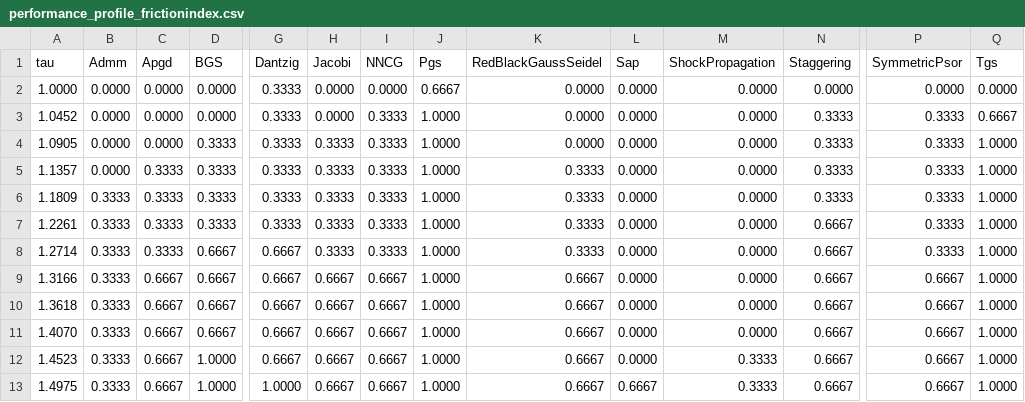
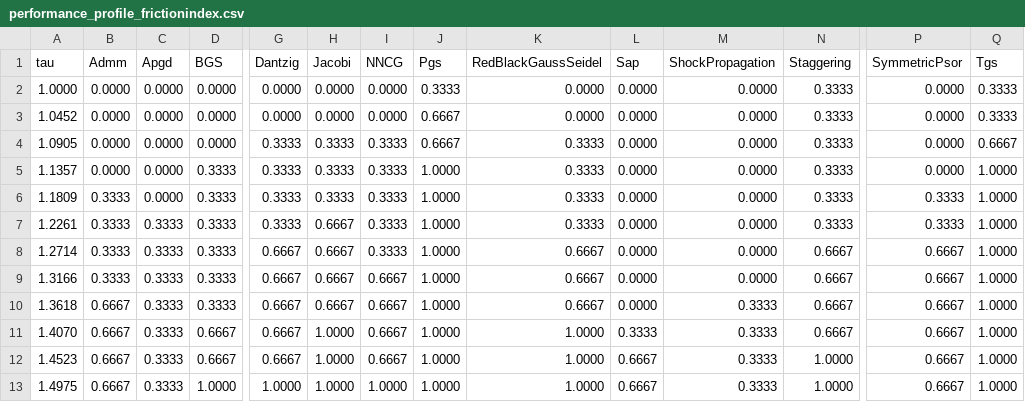
Before and after one commit to dartsim/dart, a CSV file: docs/background/lcp/figures/performance_profile_frictionindex.csv, drawn as a sheet; only a part is shown, gaps mark what is left out; the diff covers the shown part only; the diff names each change by its address in the sheet, - before the commit and + after, or states it on an @@ line.

```diff
--- a/docs/background/lcp/figures/performance_profile_frictionindex.csv
+++ b/docs/background/lcp/figures/performance_profile_frictionindex.csv
-G2:G3 (Dantzig): 0.3333
+G2:G3 (Dantzig): 0.0000
-J2 (Pgs): 0.6667
+J2 (Pgs): 0.3333
-N2 (Staggering): 0.0000
+N2 (Staggering): 0.3333
-Q2 (Tgs): 0.0000
+Q2 (Tgs): 0.3333
-I3 (NNCG): 0.3333
+I3 (NNCG): 0.0000
-J3:J4 (Pgs): 1.0000
+J3:J4 (Pgs): 0.6667
-P3:P5 (SymmetricPsor): 0.3333
+P3:P5 (SymmetricPsor): 0.0000
-Q3 (Tgs): 0.6667
+Q3 (Tgs): 0.3333
-D4 (BGS): 0.3333
+D4 (BGS): 0.0000
-K4 (RedBlackGaussSeidel): 0.0000
+K4 (RedBlackGaussSeidel): 0.3333
-Q4 (Tgs): 1.0000
+Q4 (Tgs): 0.6667
-C5:C6 (Apgd): 0.3333
+C5:C6 (Apgd): 0.0000
-H7:H8 (Jacobi): 0.3333
+H7:H8 (Jacobi): 0.6667
-N7 (Staggering): 0.6667
+N7 (Staggering): 0.3333
-D8:D10 (BGS): 0.6667
+D8:D10 (BGS): 0.3333
-K8 (RedBlackGaussSeidel): 0.3333
+K8 (RedBlackGaussSeidel): 0.6667
-P8 (SymmetricPsor): 0.3333
+P8 (SymmetricPsor): 0.6667
-C9:C13 (Apgd): 0.6667
+C9:C13 (Apgd): 0.3333
-B10:B13 (Admm): 0.3333
+B10:B13 (Admm): 0.6667
-M10:M11 (ShockPropagation): 0.0000
+M10:M11 (ShockPropagation): 0.3333
-H11:H13 (Jacobi): 0.6667
+H11:H13 (Jacobi): 1.0000
-K11:K13 (RedBlackGaussSeidel): 0.6667
+K11:K13 (RedBlackGaussSeidel): 1.0000
-L11 (Sap): 0.0000
+L11 (Sap): 0.3333
-D12 (BGS): 1.0000
+D12 (BGS): 0.6667
-L12 (Sap): 0.0000
+L12 (Sap): 0.6667
-N12:N13 (Staggering): 0.6667
+N12:N13 (Staggering): 1.0000
-I13 (NNCG): 0.6667
+I13 (NNCG): 1.0000
```
Also changed, not shown: 39 edited cells elsewhere in this file, docs/background/lcp/figures/performance_profile_boxed.csv, docs/background/lcp/figures/performance_profile_standard.csv, 8 other files.
